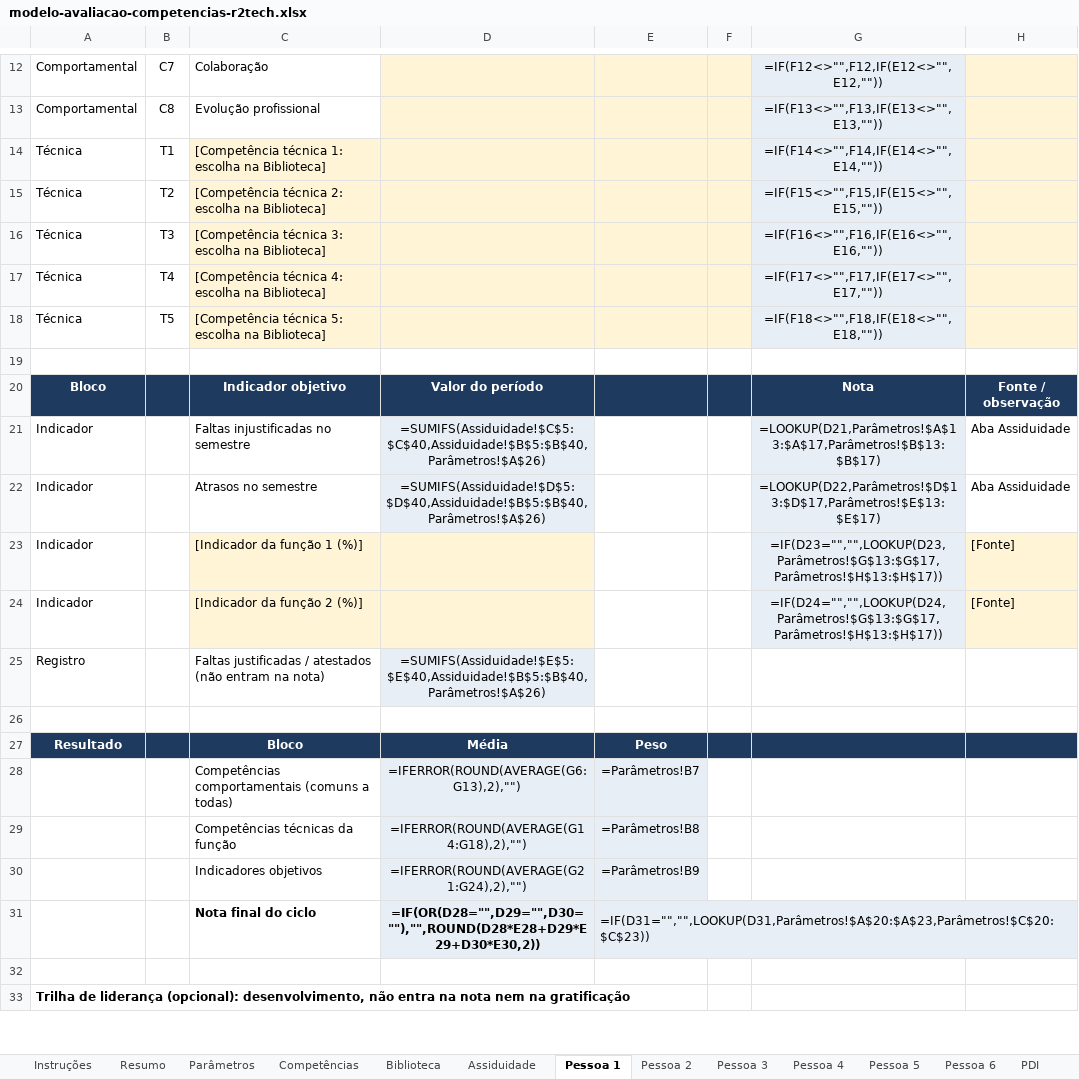
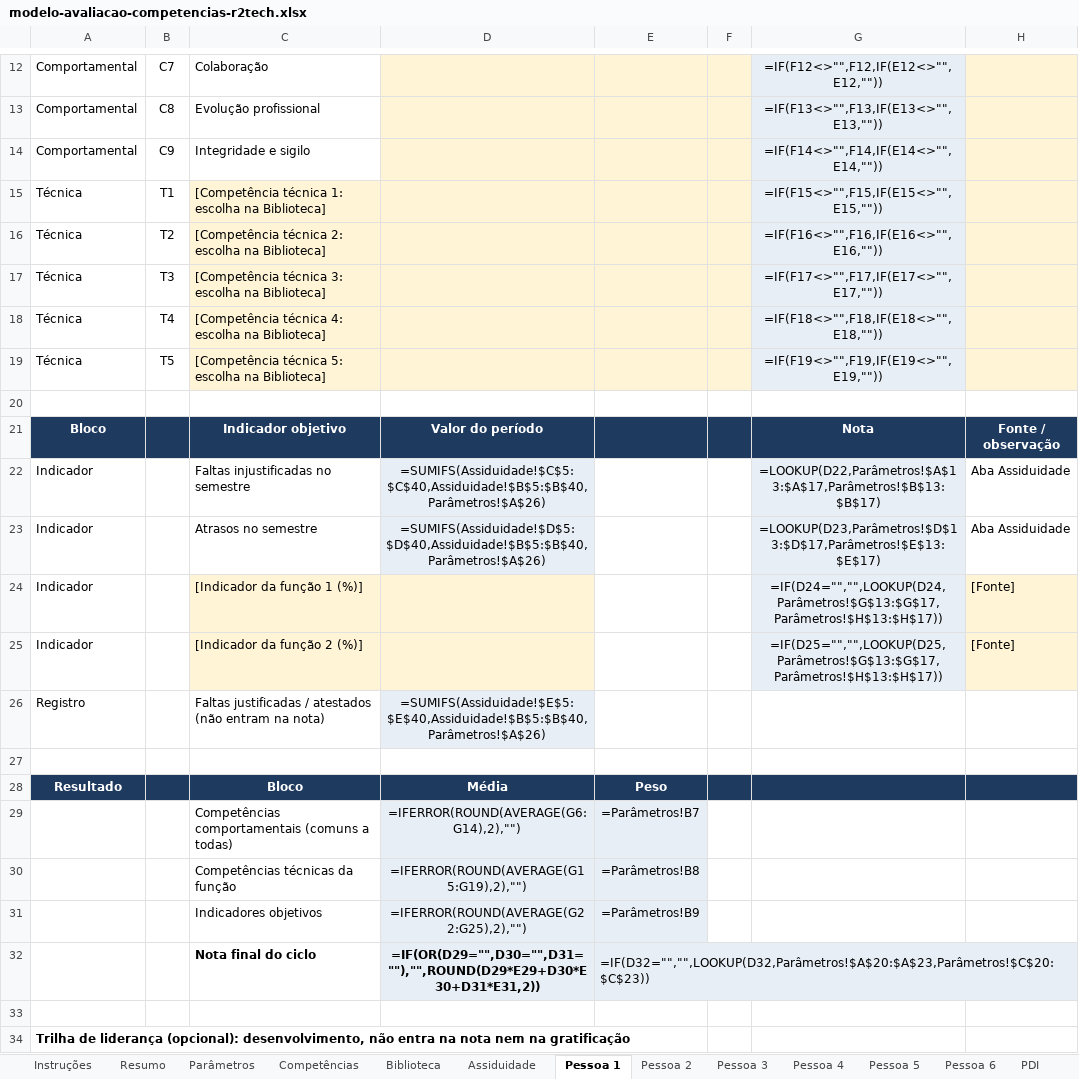
Before and after one commit to rromao-DS/Sourcin-Consultoria, an Excel workbook: avaliacao-competencias/saida/modelo-r2tech/modelo-avaliacao-competencias-r2tech.xlsx, sheet Pessoa 1, drawn as a sheet; only a part is shown, gaps mark what is left out; values as stored, in another font and other column widths than the file's, no borders; formulas without a stored value are shown as written; conditional formats not drawn; addresses are those after the commit; the diff names each change by its address in the sheet, - before the commit and + after, or states it on an @@ line.

```diff
--- a/avaliacao-competencias/saida/modelo-r2tech/modelo-avaliacao-competencias-r2tech.xlsx (sheet Pessoa 1)
+++ b/avaliacao-competencias/saida/modelo-r2tech/modelo-avaliacao-competencias-r2tech.xlsx (sheet Pessoa 1)
+row 14: Comportamental | C9 | Integridade e sigilo |  |  |  | =IF(F14<>"",F14,IF(E14<>"",E14,""))
-G15: =IF(F14<>"",F14,IF(E14<>"",E14,""))
+G15: =IF(F15<>"",F15,IF(E15<>"",E15,""))
-G16: =IF(F15<>"",F15,IF(E15<>"",E15,""))
+G16: =IF(F16<>"",F16,IF(E16<>"",E16,""))
-G17: =IF(F16<>"",F16,IF(E16<>"",E16,""))
+G17: =IF(F17<>"",F17,IF(E17<>"",E17,""))
-G18: =IF(F17<>"",F17,IF(E17<>"",E17,""))
+G18: =IF(F18<>"",F18,IF(E18<>"",E18,""))
-G19: =IF(F18<>"",F18,IF(E18<>"",E18,""))
+G19: =IF(F19<>"",F19,IF(E19<>"",E19,""))
-G22: =LOOKUP(D21,Parâmetros!$A$13:$A$17,Parâmetros!$B$13:$B$17)
+G22: =LOOKUP(D22,Parâmetros!$A$13:$A$17,Parâmetros!$B$13:$B$17)
-G23: =LOOKUP(D22,Parâmetros!$D$13:$D$17,Parâmetros!$E$13:$E$17)
+G23: =LOOKUP(D23,Parâmetros!$D$13:$D$17,Parâmetros!$E$13:$E$17)
-G24: =IF(D23="","",LOOKUP(D23,Parâmetros!$G$13:$G$17,Parâmetros!$H$13:$H$17))
+G24: =IF(D24="","",LOOKUP(D24,Parâmetros!$G$13:$G$17,Parâmetros!$H$13:$H$17))
-G25: =IF(D24="","",LOOKUP(D24,Parâmetros!$G$13:$G$17,Parâmetros!$H$13:$H$17))
+G25: =IF(D25="","",LOOKUP(D25,Parâmetros!$G$13:$G$17,Parâmetros!$H$13:$H$17))
-D29: =IFERROR(ROUND(AVERAGE(G6:G13),2),"")
+D29: =IFERROR(ROUND(AVERAGE(G6:G14),2),"")
-D30: =IFERROR(ROUND(AVERAGE(G14:G18),2),"")
+D30: =IFERROR(ROUND(AVERAGE(G15:G19),2),"")
-D31: =IFERROR(ROUND(AVERAGE(G21:G24),2),"")
+D31: =IFERROR(ROUND(AVERAGE(G22:G25),2),"")
-D32: =IF(OR(D28="",D29="",D30=""),"",ROUND(D28*E28+D29*E29+D30*E30,2))
+D32: =IF(OR(D29="",D30="",D31=""),"",ROUND(D29*E29+D30*E30+D31*E31,2))
-E32: =IF(D31="","",LOOKUP(D31,Parâmetros!$A$20:$A$23,Parâmetros!$C$20:$C$23))
+E32: =IF(D32="","",LOOKUP(D32,Parâmetros!$A$20:$A$23,Parâmetros!$C$20:$C$23))
```
Also changed, not shown: sheet Resumo, sheet Pessoa 2, sheet Pessoa 3, sheet Pessoa 4, sheet Pessoa 5, sheet Pessoa 6, 1 more sheet, avaliacao-competencias/saida/avaliacao-competencias-surcin.xlsx, 8 other files.
